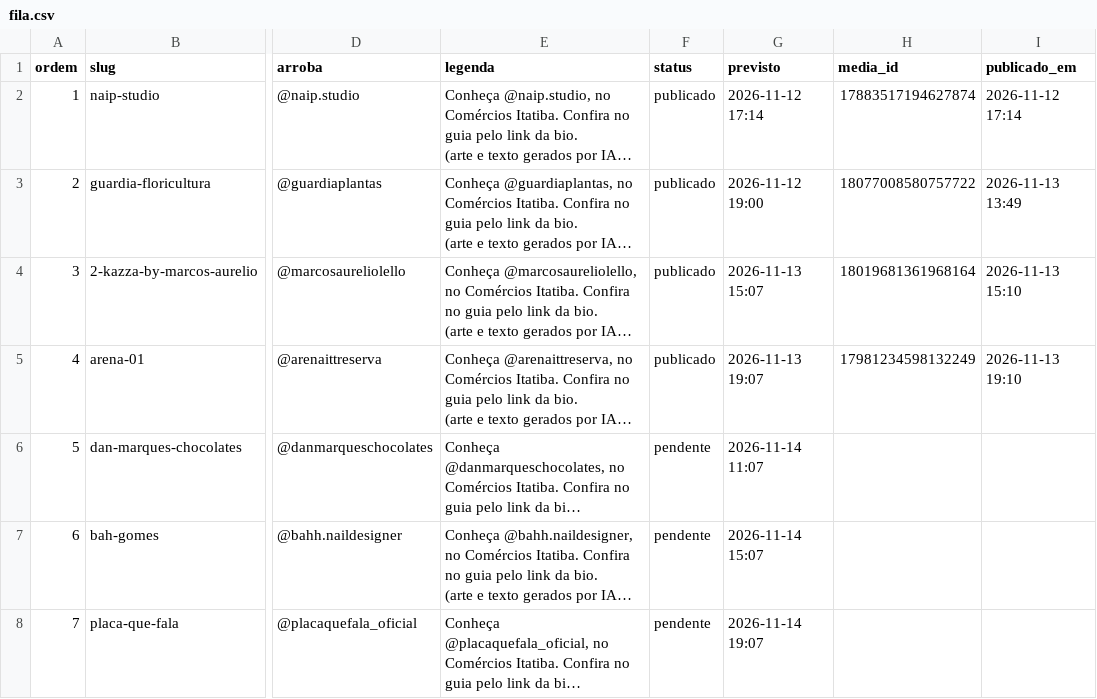
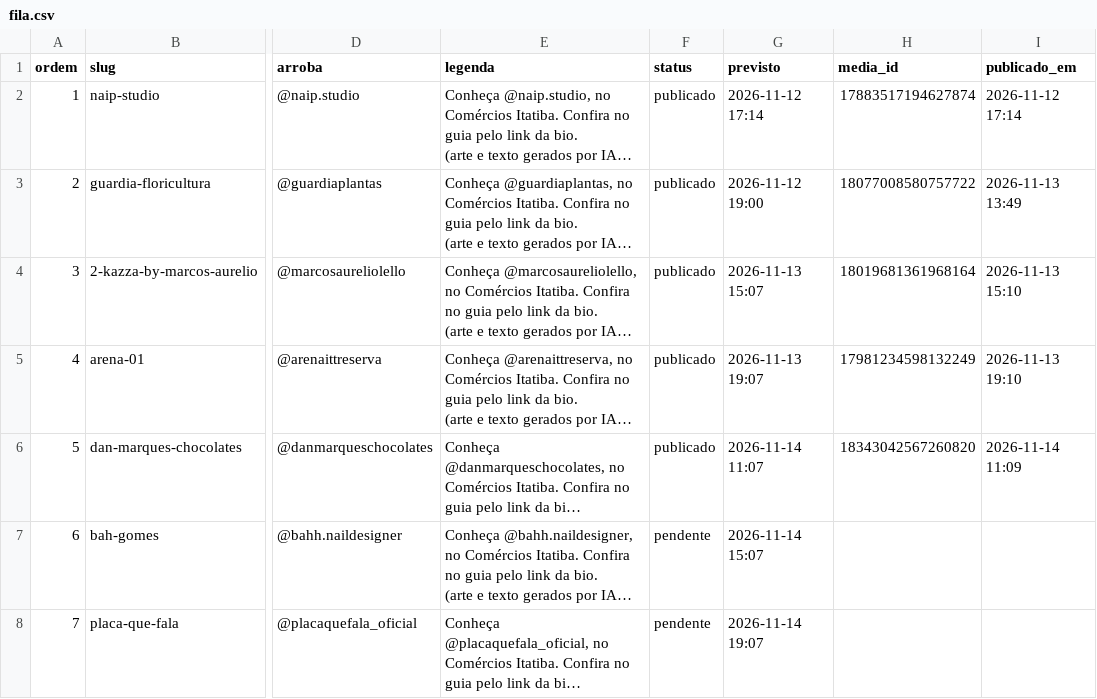
Before and after one commit to ambprod/comercios-itatiba-posts, a CSV file: fila.csv, drawn as a sheet; only a part is shown, gaps mark what is left out; long unchanged cells end in …; the diff names each change by its address in the sheet, - before the commit and + after, or states it on an @@ line.

Commit message:
Atualiza fila de publicação

```diff
--- a/fila.csv
+++ b/fila.csv
-F6 (status): pendente
+F6 (status): publicado
-H6 (media_id): (empty)
+H6 (media_id): 18343042567260820
-I6 (publicado_em): (empty)
+I6 (publicado_em): 2026-11-14 11:09
```
